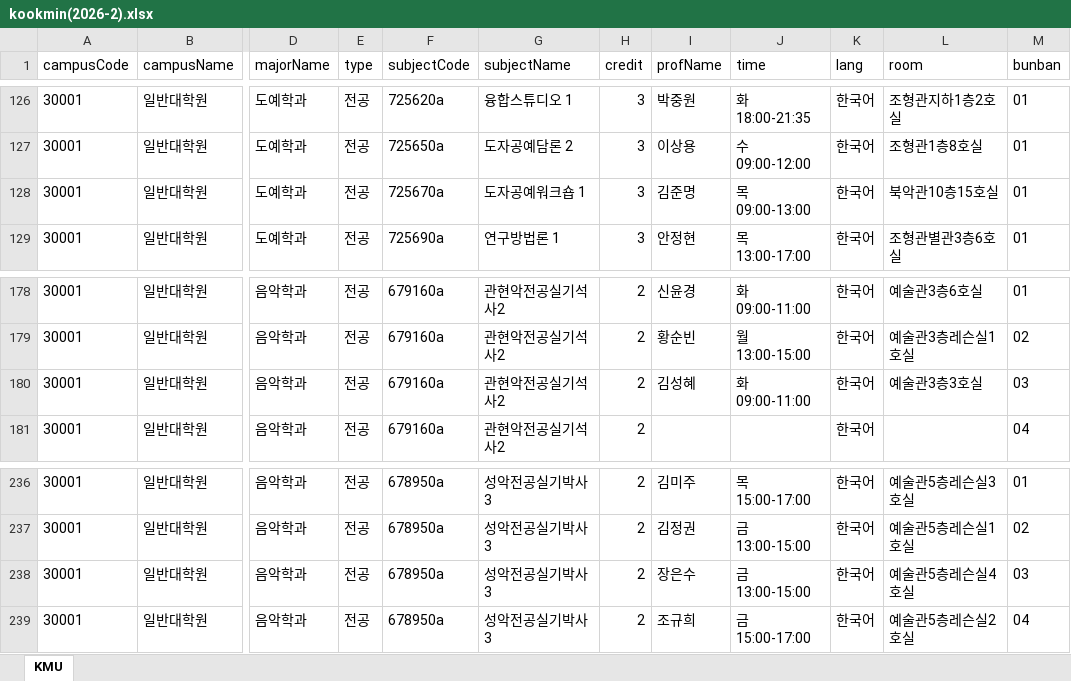
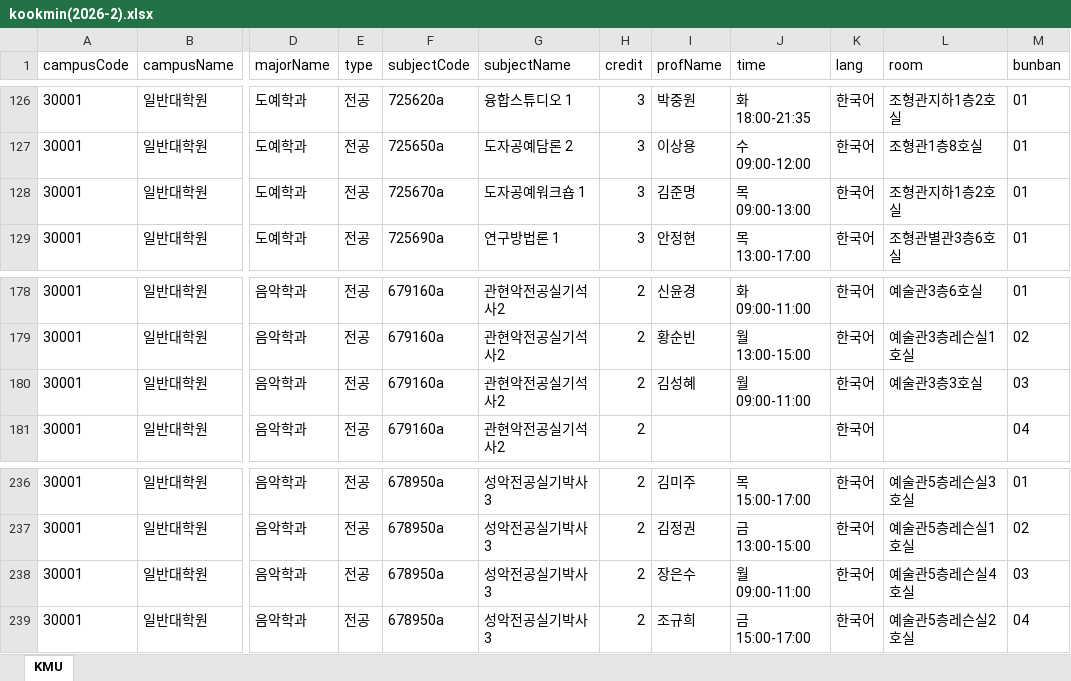
Before and after one commit to calvin0504/sugang-tracker, an Excel workbook: actions_fetch/out/kookmin(2026-2).xlsx, sheet KMU, drawn as a sheet; only a part is shown, gaps mark what is left out; values as stored, in another font and other column widths than the file's, no borders; the diff names each change by its address in the sheet, - before the commit and + after, or states it on an @@ line.

```diff
--- a/actions_fetch/out/kookmin(2026-2).xlsx (sheet KMU)
+++ b/actions_fetch/out/kookmin(2026-2).xlsx (sheet KMU)
-L128 (room): 북악관10층15호실
+L128 (room): 조형관지하1층2호실
-J180 (time): 화 09:00-11:00
+J180 (time): 월 09:00-11:00
-J238 (time): 금 13:00-15:00
+J238 (time): 월 09:00-11:00
```
